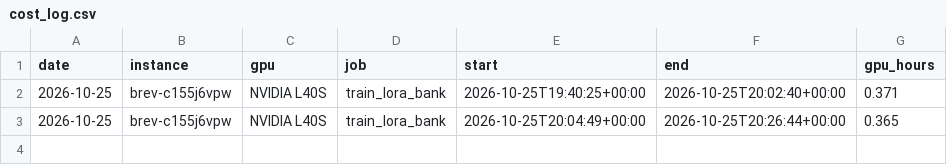
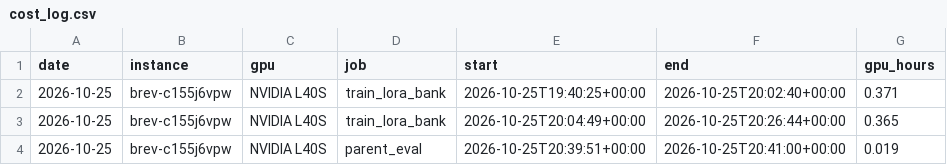
Before and after one commit to agentsc07/lineage, a CSV file: bench/cost_log.csv, drawn as a sheet.

```diff
--- a/bench/cost_log.csv
+++ b/bench/cost_log.csv
@@ -3 +3,2 @@ date,instance,gpu,job,start,end,gpu_hours
 2026-10-25,brev-c155j6vpw,NVIDIA L40S,train_lora_bank,2026-10-25T20:04:49+00:00,2026-10-25T20:26:44+00:00,0.365
+2026-10-25,brev-c155j6vpw,NVIDIA L40S,parent_eval,2026-10-25T20:39:51+00:00,2026-10-25T20:41:00+00:00,0.019
```
Also changed, not shown: 6 other files.
